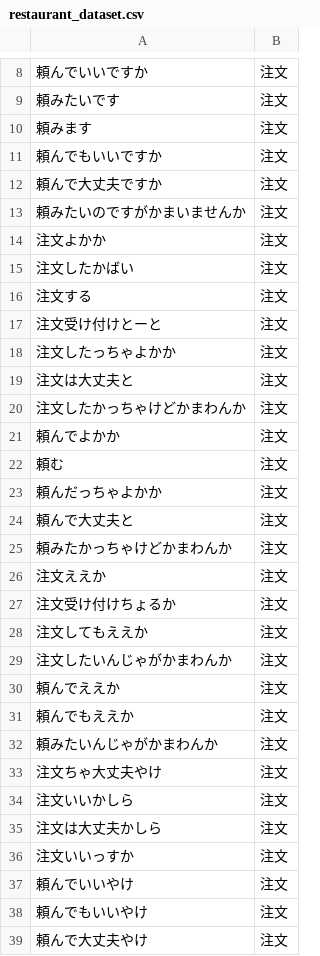
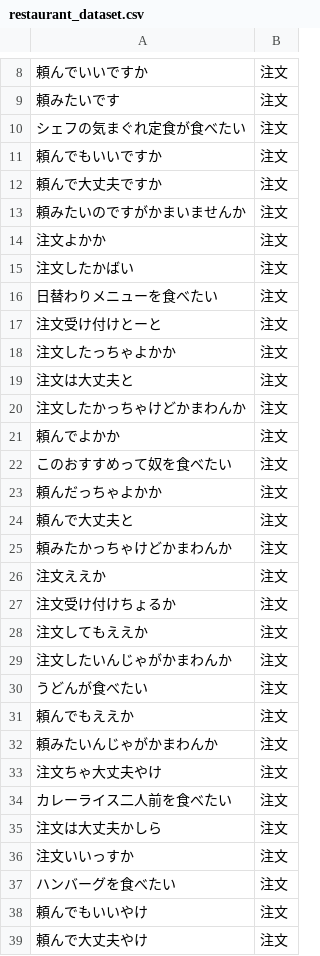
Before and after one commit to ssryu/MicToSoft, a CSV file: learner/dataset/restaurant_dataset.csv, drawn as a sheet; only a part is shown, gaps mark what is left out.

Commit message:
Update restaurant_dataset.csv

```diff
--- a/learner/dataset/restaurant_dataset.csv
+++ b/learner/dataset/restaurant_dataset.csv
@@ -9,3 +9,3 @@
 頼みたいです,注文
-頼みます,注文
+シェフの気まぐれ定食が食べたい,注文
 頼んでもいいですか,注文
@@ -15,3 +15,3 @@
 注文したかばい,注文
-注文する,注文
+日替わりメニューを食べたい,注文
 注文受け付けとーと,注文
@@ -21,3 +21,3 @@
 頼んでよかか,注文
-頼む,注文
+このおすすめって奴を食べたい,注文
 頼んだっちゃよかか,注文
@@ -29,3 +29,3 @@
 注文したいんじゃがかまわんか,注文
-頼んでええか,注文
+うどんが食べたい,注文
 頼んでもええか,注文
@@ -33,6 +33,6 @@
 注文ちゃ大丈夫やけ,注文
-注文いいかしら,注文
+カレーライス二人前を食べたい,注文
 注文は大丈夫かしら,注文
 注文いいっすか,注文
-頼んでいいやけ,注文
+ハンバーグを食べたい,注文
 頼んでもいいやけ,注文
```
